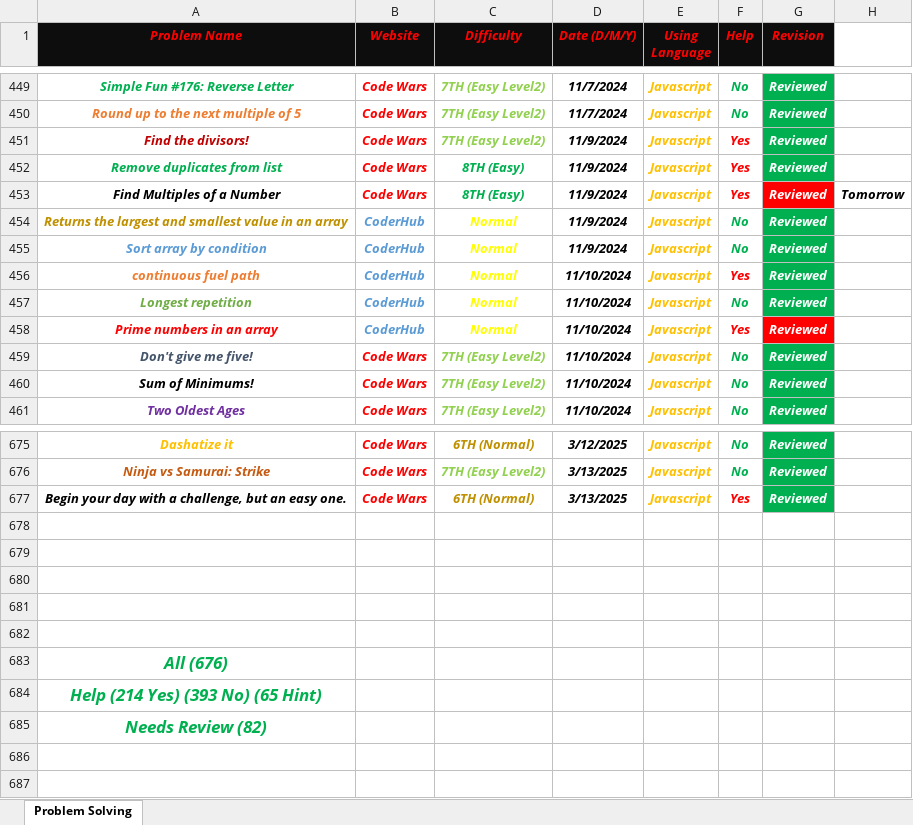
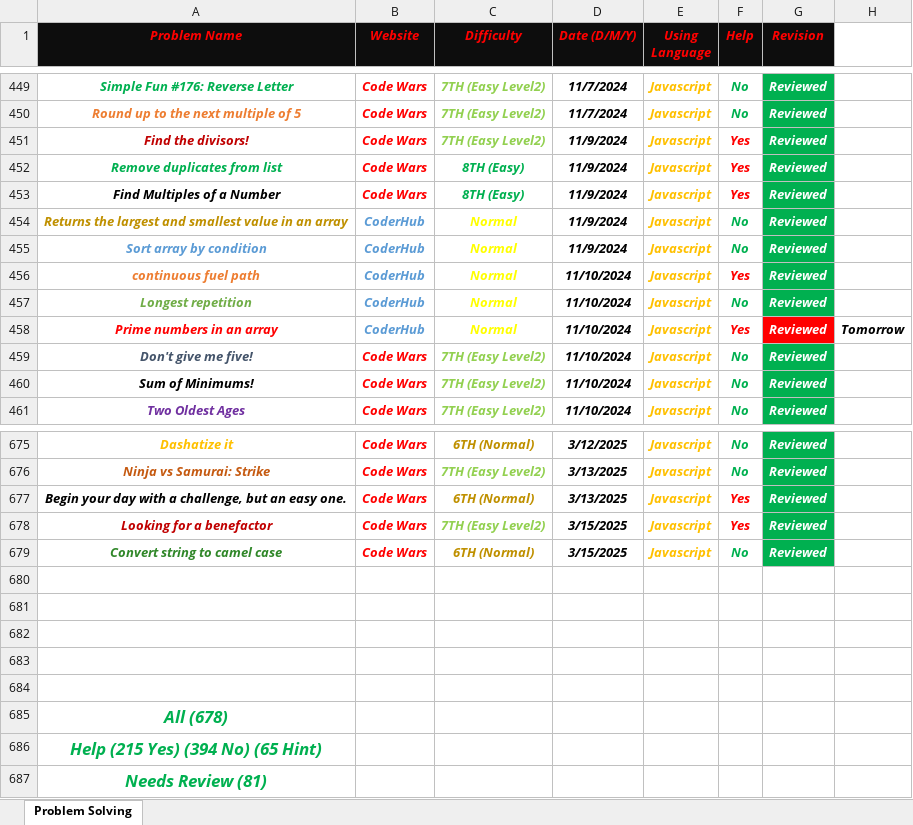
Before and after one commit to Marawan-Saqr/Problem-Solving, an Excel workbook: Problem Solving History.xlsx, sheet Problem Solving, drawn as a sheet; only a part is shown, gaps mark what is left out; values as stored, in another font and other column widths than the file's, no borders; addresses are those after the commit; the diff names each change by its address in the sheet, - before the commit and + after, or states it on an @@ line.

```diff
--- a/Problem Solving History.xlsx (sheet Problem Solving)
+++ b/Problem Solving History.xlsx (sheet Problem Solving)
-G453 fill: #FF0000
+G453 fill: #00B050
-H453: Tomorrow
+H453: (empty)
-H458: (empty)
+H458: Tomorrow
+row 678: Looking for a benefactor | Code Wars | 7TH (Easy Level2) | 3/15/2025 | Javascript | Yes | Reviewed
+row 679: Convert string to camel case | Code Wars | 6TH (Normal) | 3/15/2025 | Javascript | No | Reviewed
-A685 (Problem Name): All (676)
+A685 (Problem Name): All (678)
-A686 (Problem Name): Help (214 Yes) (393 No) (65 Hint)
+A686 (Problem Name): Help (215 Yes) (394 No) (65 Hint)
-A687 (Problem Name): Needs Review (82)
+A687 (Problem Name): Needs Review (81)
```
Also changed, not shown: 7 other files.
